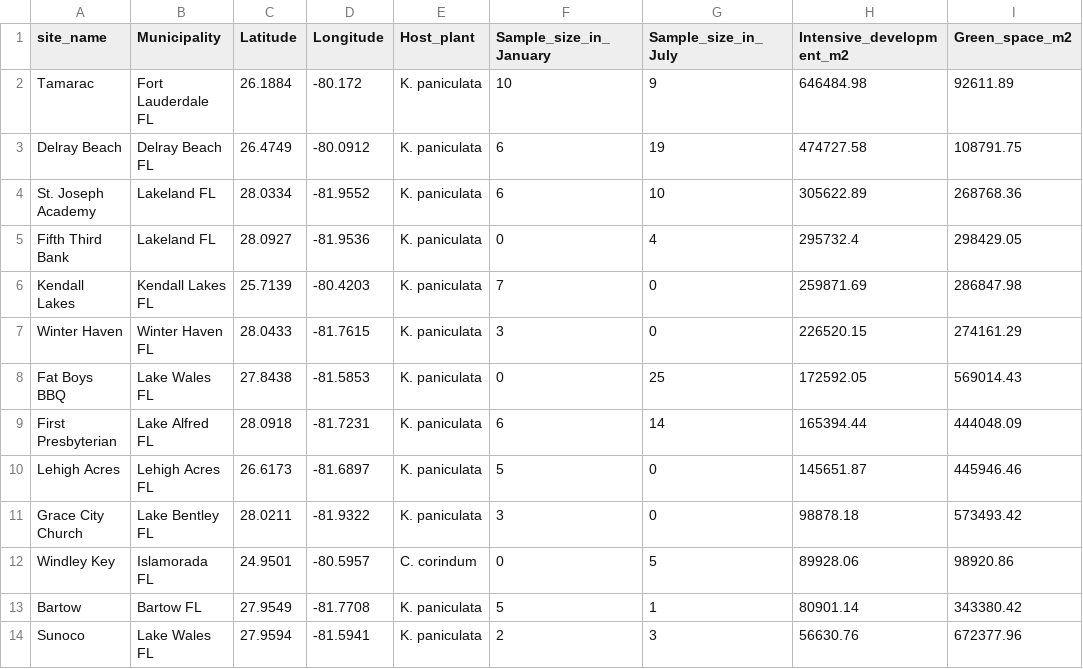
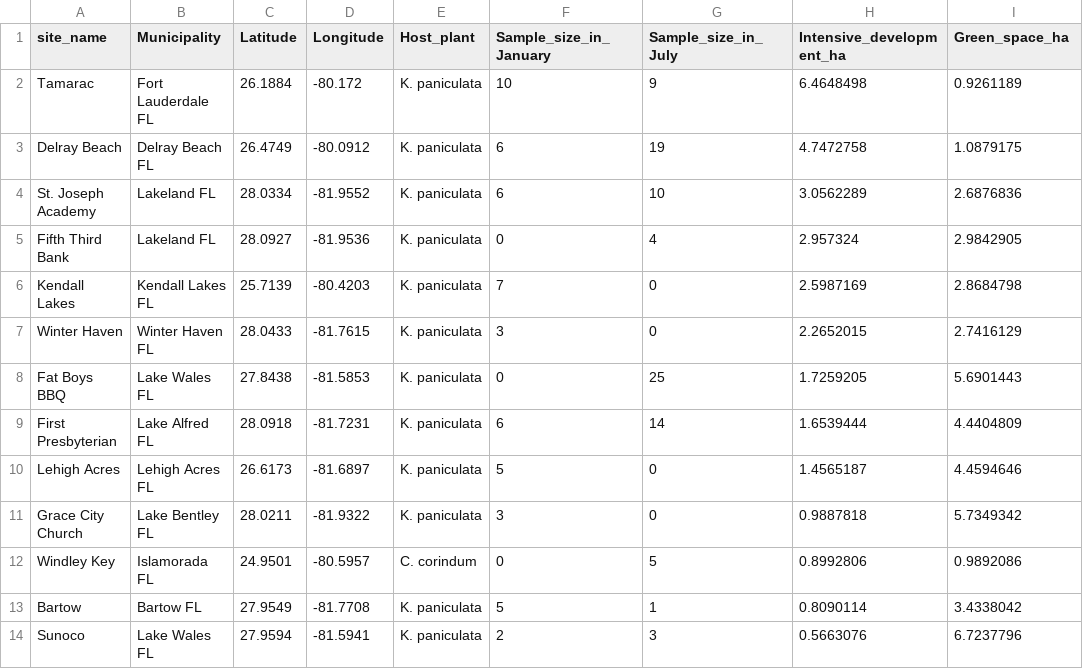
Before and after one commit to aphanotus/Jhae.microbiome, a CSV file: tables/TableS1.collection.sites.csv, drawn as a sheet.

```diff
--- a/tables/TableS1.collection.sites.csv
+++ b/tables/TableS1.collection.sites.csv
@@ -1,14 +1,14 @@
-"site_name","Municipality","Latitude","Longitude","Host_plant","Sample_size_in_January","Sample_size_in_July","Intensive_development_m2","Green_space_m2"
-"Tamarac","Fort Lauderdale FL",26.1884,-80.172,"K. paniculata",10,9,646484.98,92611.89
-"Delray Beach","Delray Beach FL",26.4749,-80.0912,"K. paniculata",6,19,474727.58,108791.75
-"St. Joseph Academy","Lakeland FL",28.0334,-81.9552,"K. paniculata",6,10,305622.89,268768.36
-"Fifth Third Bank","Lakeland FL",28.0927,-81.9536,"K. paniculata",0,4,295732.4,298429.05
-"Kendall Lakes","Kendall Lakes FL",25.7139,-80.4203,"K. paniculata",7,0,259871.69,286847.98
-"Winter Haven","Winter Haven FL",28.0433,-81.7615,"K. paniculata",3,0,226520.15,274161.29
-"Fat Boys BBQ","Lake Wales FL",27.8438,-81.5853,"K. paniculata",0,25,172592.05,569014.43
-"First Presbyterian","Lake Alfred FL",28.0918,-81.7231,"K. paniculata",6,14,165394.44,444048.09
-"Lehigh Acres","Lehigh Acres FL",26.6173,-81.6897,"K. paniculata",5,0,145651.87,445946.46
-"Grace City Church","Lake Bentley FL",28.0211,-81.9322,"K. paniculata",3,0,98878.18,573493.42
-"Windley Key","Islamorada FL",24.9501,-80.5957,"C. corindum",0,5,89928.06,98920.86
-"Bartow","Bartow FL",27.9549,-81.7708,"K. paniculata",5,1,80901.14,343380.42
-"Sunoco","Lake Wales FL",27.9594,-81.5941,"K. paniculata",2,3,56630.76,672377.96
+"site_name","Municipality","Latitude","Longitude","Host_plant","Sample_size_in_January","Sample_size_in_July","Intensive_development_ha","Green_space_ha"
+"Tamarac","Fort Lauderdale FL",26.1884,-80.172,"K. paniculata",10,9,6.4648498,0.9261189
+"Delray Beach","Delray Beach FL",26.4749,-80.0912,"K. paniculata",6,19,4.7472758,1.0879175
+"St. Joseph Academy","Lakeland FL",28.0334,-81.9552,"K. paniculata",6,10,3.0562289,2.6876836
+"Fifth Third Bank","Lakeland FL",28.0927,-81.9536,"K. paniculata",0,4,2.957324,2.9842905
+"Kendall Lakes","Kendall Lakes FL",25.7139,-80.4203,"K. paniculata",7,0,2.5987169,2.8684798
+"Winter Haven","Winter Haven FL",28.0433,-81.7615,"K. paniculata",3,0,2.2652015,2.7416129
+"Fat Boys BBQ","Lake Wales FL",27.8438,-81.5853,"K. paniculata",0,25,1.7259205,5.6901443
+"First Presbyterian","Lake Alfred FL",28.0918,-81.7231,"K. paniculata",6,14,1.6539444,4.4404809
+"Lehigh Acres","Lehigh Acres FL",26.6173,-81.6897,"K. paniculata",5,0,1.4565187,4.4594646
+"Grace City Church","Lake Bentley FL",28.0211,-81.9322,"K. paniculata",3,0,0.9887818,5.7349342
+"Windley Key","Islamorada FL",24.9501,-80.5957,"C. corindum",0,5,0.8992806,0.9892086
+"Bartow","Bartow FL",27.9549,-81.7708,"K. paniculata",5,1,0.8090114,3.4338042
+"Sunoco","Lake Wales FL",27.9594,-81.5941,"K. paniculata",2,3,0.5663076,6.7237796
```
Also changed, not shown: 13 other files.
